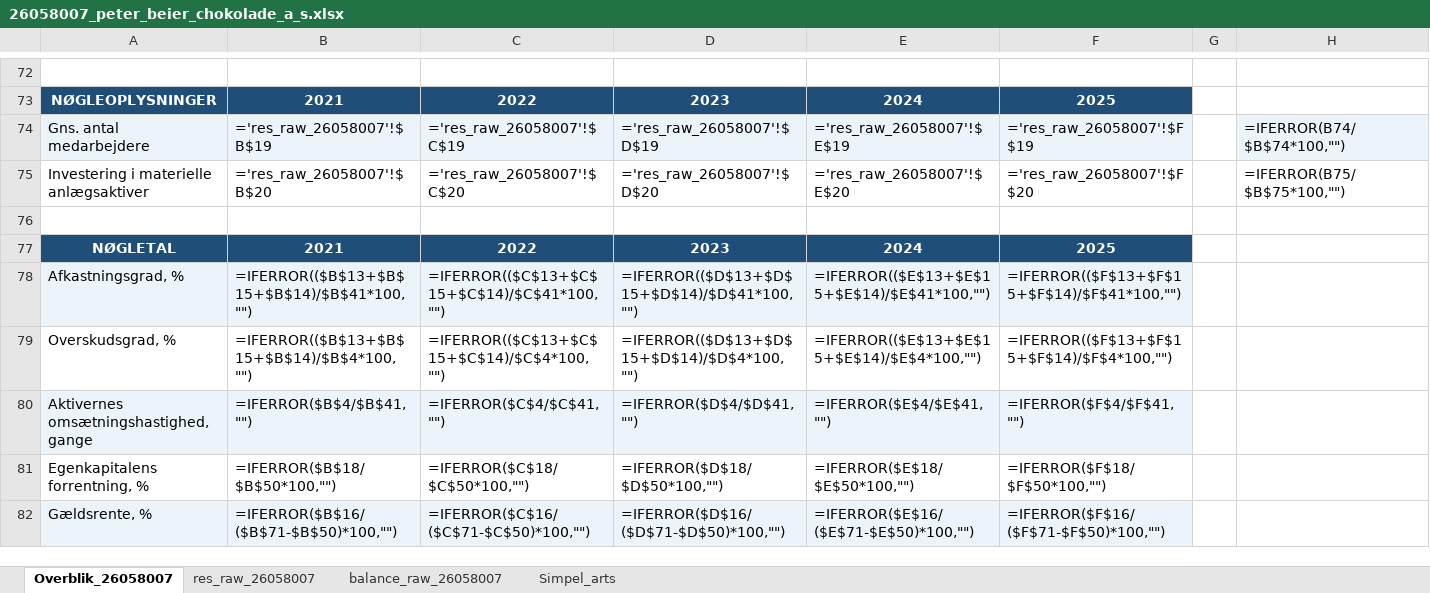
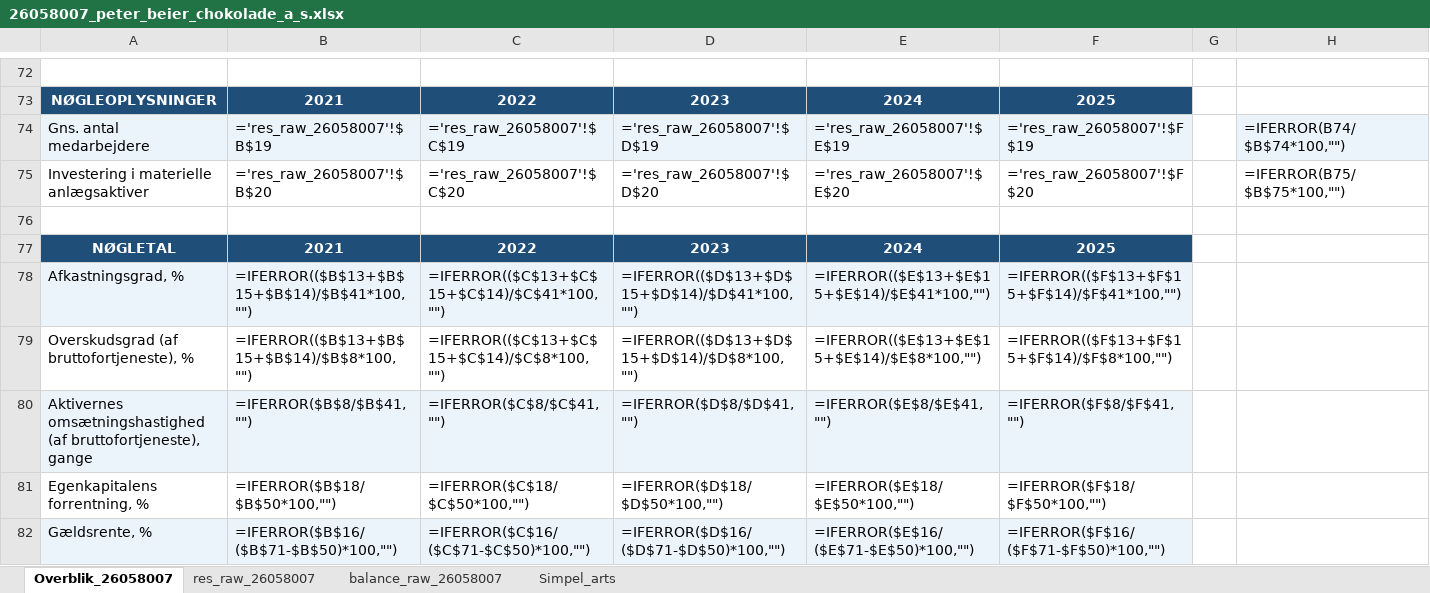
Before and after one commit to regnskaberdk/regnskaberdk.github.io, an Excel workbook: filer_2/26058007_peter_beier_chokolade_a_s.xlsx, sheet Overblik_26058007, drawn as a sheet; only a part is shown, gaps mark what is left out; values as stored, in another font and other column widths than the file's, no borders; formulas without a stored value are shown as written; the diff names each change by its address in the sheet, - before the commit and + after, or states it on an @@ line.

```diff
--- a/filer_2/26058007_peter_beier_chokolade_a_s.xlsx (sheet Overblik_26058007)
+++ b/filer_2/26058007_peter_beier_chokolade_a_s.xlsx (sheet Overblik_26058007)
-A79: Overskudsgrad, %
+A79: Overskudsgrad (af bruttofortjeneste), %
-B79: =IFERROR(($B$13+$B$15+$B$14)/$B$4*100,"")
+B79: =IFERROR(($B$13+$B$15+$B$14)/$B$8*100,"")
-C79: =IFERROR(($C$13+$C$15+$C$14)/$C$4*100,"")
+C79: =IFERROR(($C$13+$C$15+$C$14)/$C$8*100,"")
-D79: =IFERROR(($D$13+$D$15+$D$14)/$D$4*100,"")
+D79: =IFERROR(($D$13+$D$15+$D$14)/$D$8*100,"")
-E79: =IFERROR(($E$13+$E$15+$E$14)/$E$4*100,"")
+E79: =IFERROR(($E$13+$E$15+$E$14)/$E$8*100,"")
-F79: =IFERROR(($F$13+$F$15+$F$14)/$F$4*100,"")
+F79: =IFERROR(($F$13+$F$15+$F$14)/$F$8*100,"")
-A80: Aktivernes omsætningshastighed, gange
+A80: Aktivernes omsætningshastighed (af bruttofortjeneste), gange
-B80: =IFERROR($B$4/$B$41,"")
+B80: =IFERROR($B$8/$B$41,"")
-C80: =IFERROR($C$4/$C$41,"")
+C80: =IFERROR($C$8/$C$41,"")
-D80: =IFERROR($D$4/$D$41,"")
+D80: =IFERROR($D$8/$D$41,"")
-E80: =IFERROR($E$4/$E$41,"")
+E80: =IFERROR($E$8/$E$41,"")
-F80: =IFERROR($F$4/$F$41,"")
+F80: =IFERROR($F$8/$F$41,"")
```
Also changed, not shown: sheet Simpel_arts, filer_2/19639797_slagter_theilgaard_a_s.xlsx, filer_2/27146880_hanegal_a_s.xlsx, 53 other files.
